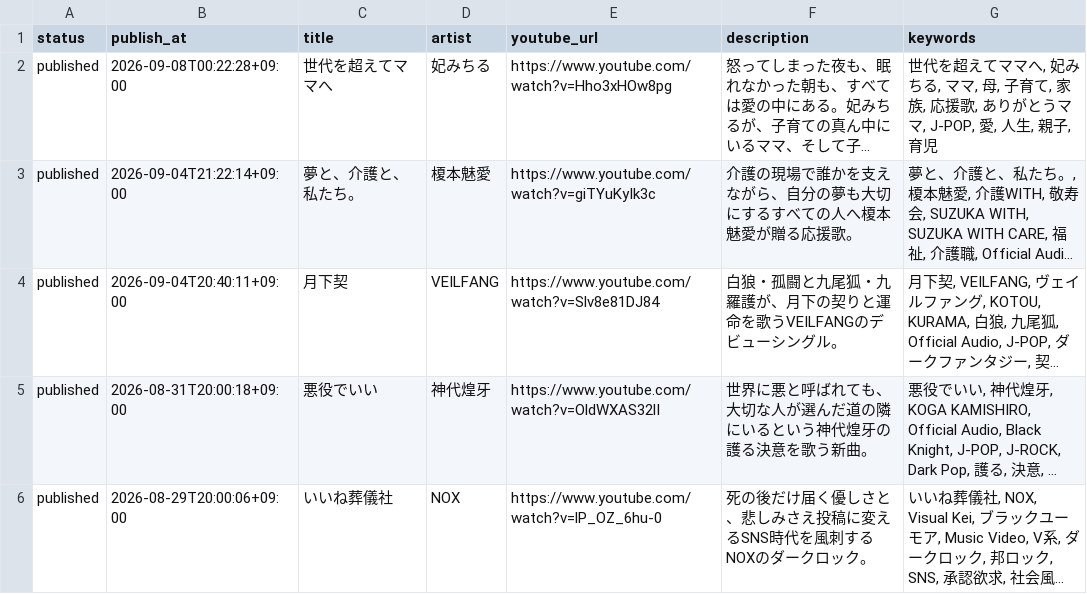
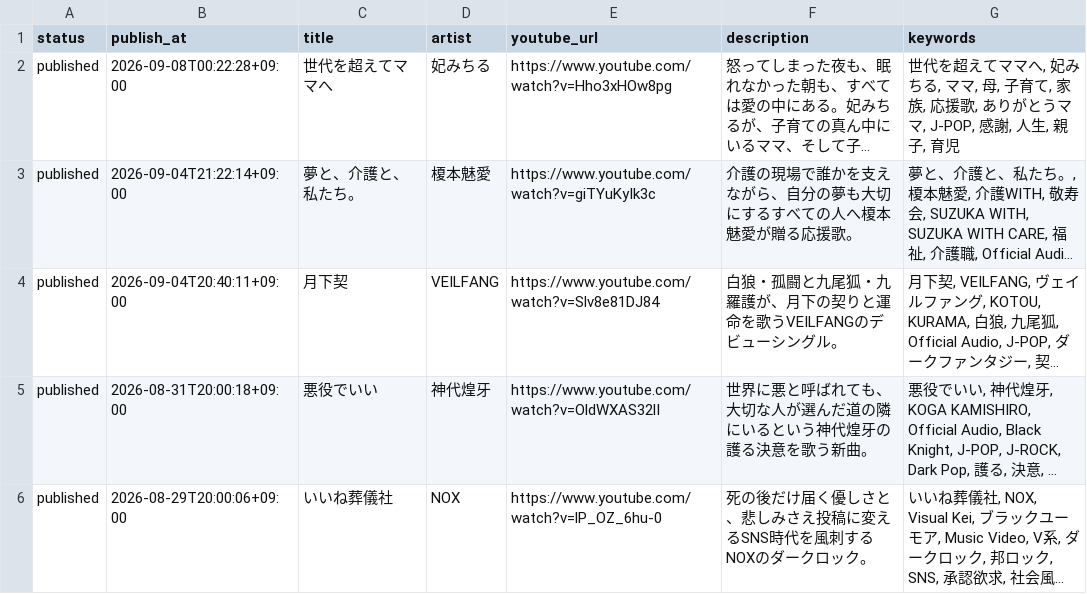
Before and after one commit to bellflower1209/suzuka-official-music, a CSV file: docs/youtube/youtube-seo-creator.csv, drawn as a sheet; only a part is shown; long unchanged cells end in …; the diff names each change by its address in the sheet, - before the commit and + after, or states it on an @@ line.

```diff
--- a/docs/youtube/youtube-seo-creator.csv
+++ b/docs/youtube/youtube-seo-creator.csv
-G2 (keywords): …ママ, J-POP, 愛, 人生,…
+G2 (keywords): …ママ, J-POP, 感謝, 人生,…
```
Also changed, not shown: 17 other files.
